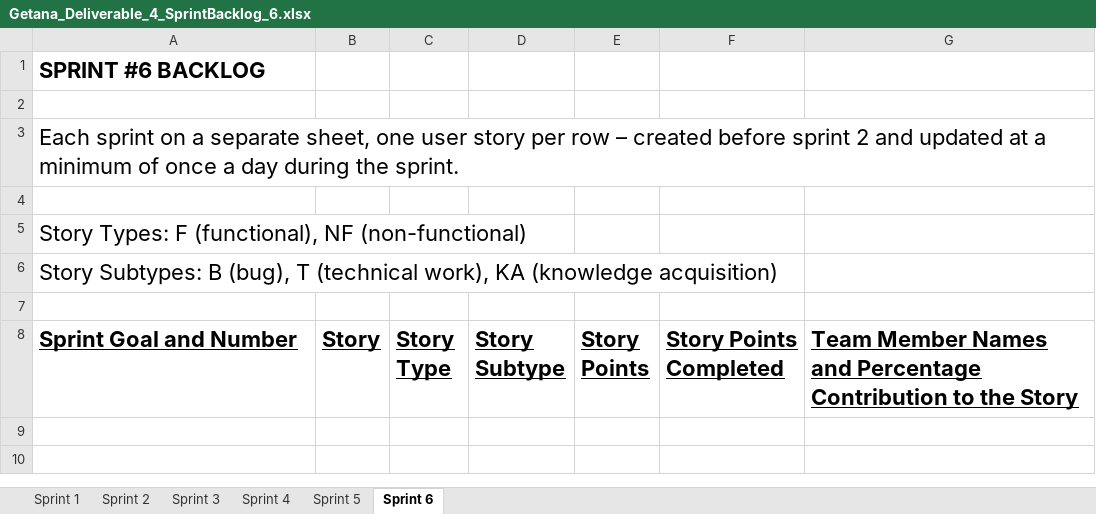
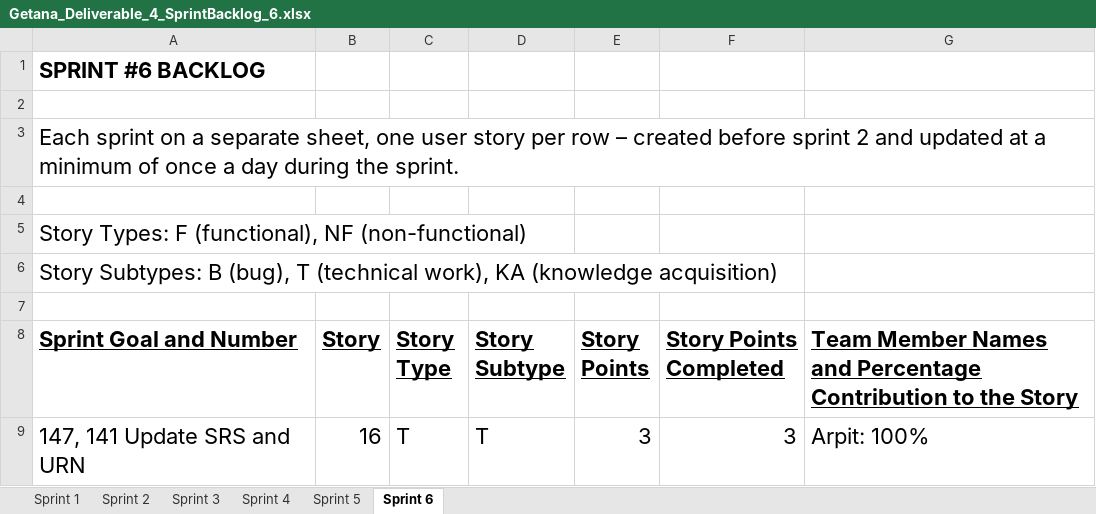
Before and after one commit to aluminiumi/RaiderNAV, an Excel workbook: docs/deliverable4/Getana_Deliverable_4_SprintBacklog_6.xlsx, sheet Sprint 6, drawn as a sheet; values as stored, in another font and other column widths than the file's, no borders; the diff names each change by its address in the sheet, - before the commit and + after, or states it on an @@ line.

Commit message:
update product backlog and sprint backlog for story 16

```diff
--- a/docs/deliverable4/Getana_Deliverable_4_SprintBacklog_6.xlsx (sheet Sprint 6)
+++ b/docs/deliverable4/Getana_Deliverable_4_SprintBacklog_6.xlsx (sheet Sprint 6)
+row 9: 147, 141 Update SRS and URN | 16 | T | T | 3 | 3 | Arpit: 100%
```
Also changed, not shown: docs/deliverable4/Getana_Deliverable_4_ProductBacklog.xlsx.
